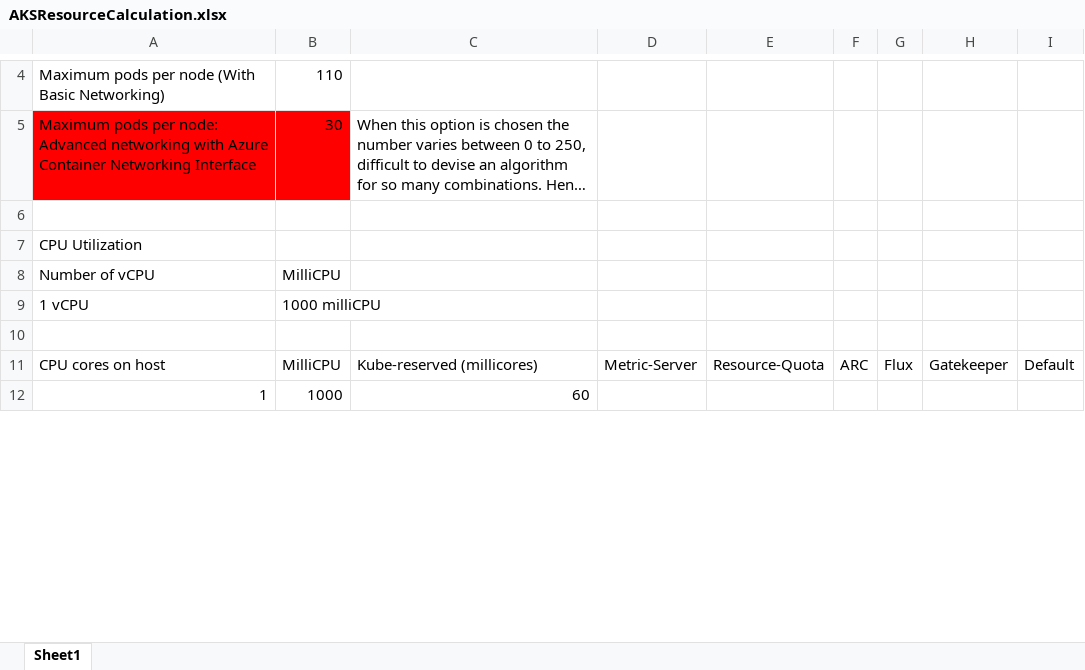
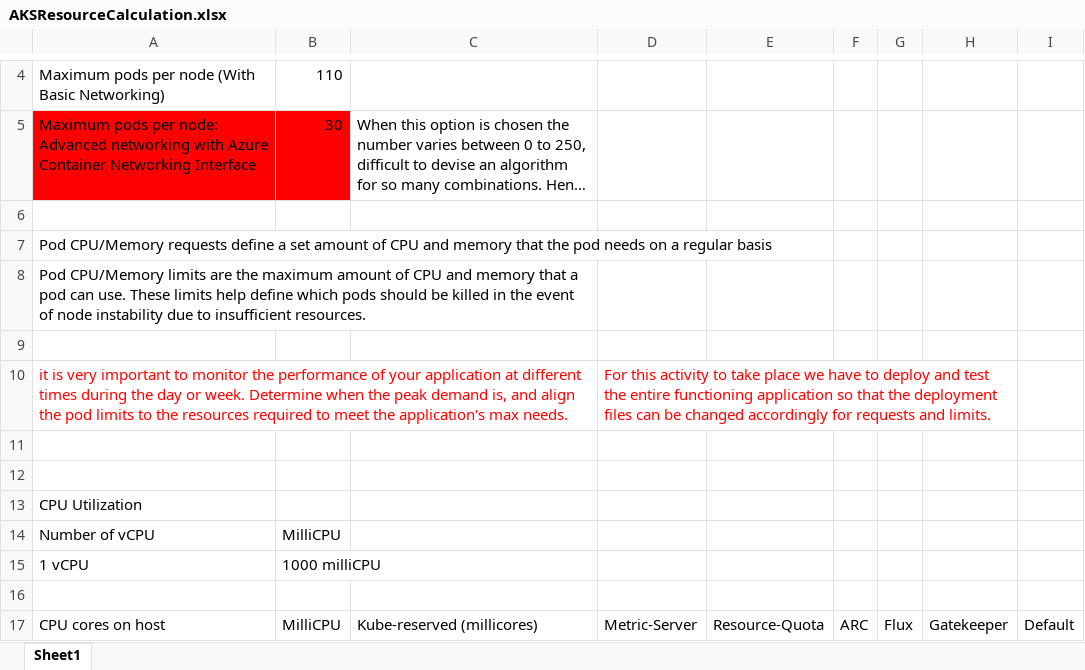
Before and after one commit to sormita/ARCAccelerators, an Excel workbook: AKSResourceCalculation.xlsx, sheet Sheet1, drawn as a sheet; only a part is shown, gaps mark what is left out; the shorter side is filled out with more unchanged rows; long unchanged cells end in …; values as stored, in another font and other column widths than the file's, no borders; the diff names each change by its address in the sheet, - before the commit and + after, or states it on an @@ line.

```diff
--- a/AKSResourceCalculation.xlsx (sheet Sheet1)
+++ b/AKSResourceCalculation.xlsx (sheet Sheet1)
+row 7: Pod CPU/Memory requests define a set amount of CPU and memory that the pod needs on a regular basis
+row 8: Pod CPU/Memory limits are the maximum amount of CPU and memory that a pod can use. These limits help define which pods should be killed in the event of node instability due to insufficient resources.
+row 9: (empty)
+row 10: it is very important to monitor the performance of your application at different times during the day or week. Determine when the peak demand is, and align the pod limits to the resources required to meet the application's max needs. |  |  | For this activity to take place we have to deploy and test the entire functioning application so that the deployment files can be changed accordingly for requests and limits.
+row 11: (empty)
+row 12: (empty)
```
Also changed, not shown: 2 other files.
